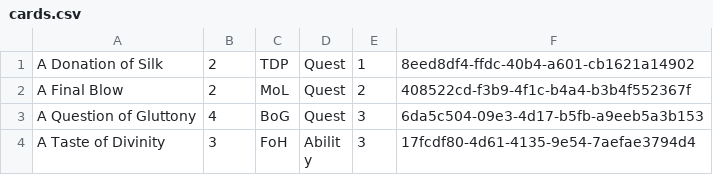
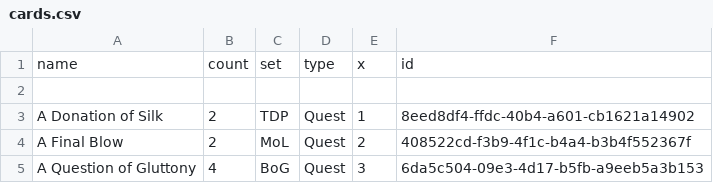
Before and after one commit to keis/wowcube, a CSV file: cards.csv, drawn as a sheet; only a part is shown; the shorter side is filled out with more unchanged rows.

Commit message:
add header

```diff
--- a/cards.csv
+++ b/cards.csv
@@ -1 +1,3 @@
+name,count,set,type,x,id
+
 "A Donation of Silk",2,TDP,Quest,1,8eed8df4-ffdc-40b4-a601-cb1621a14902
```
